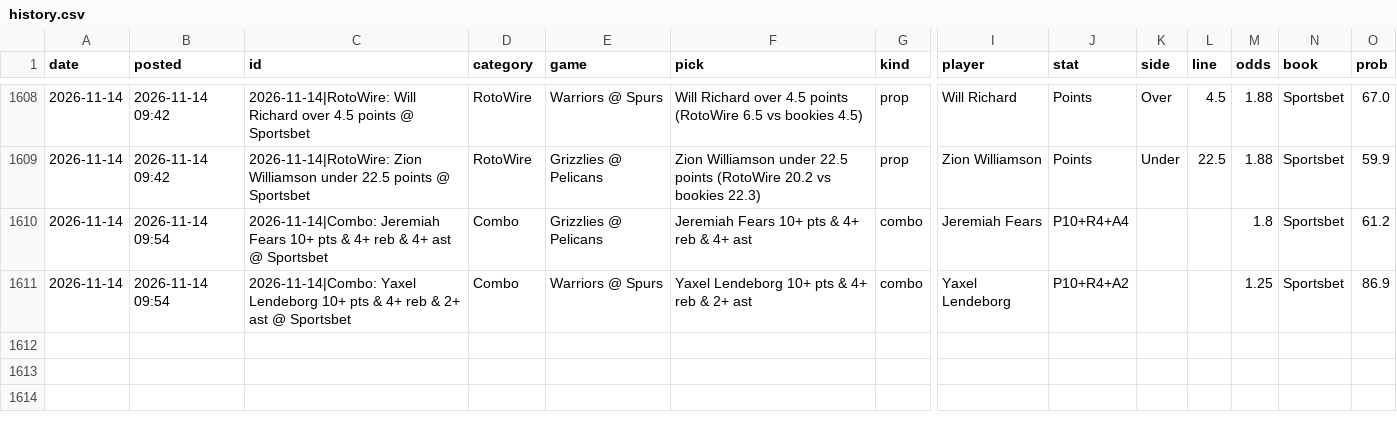
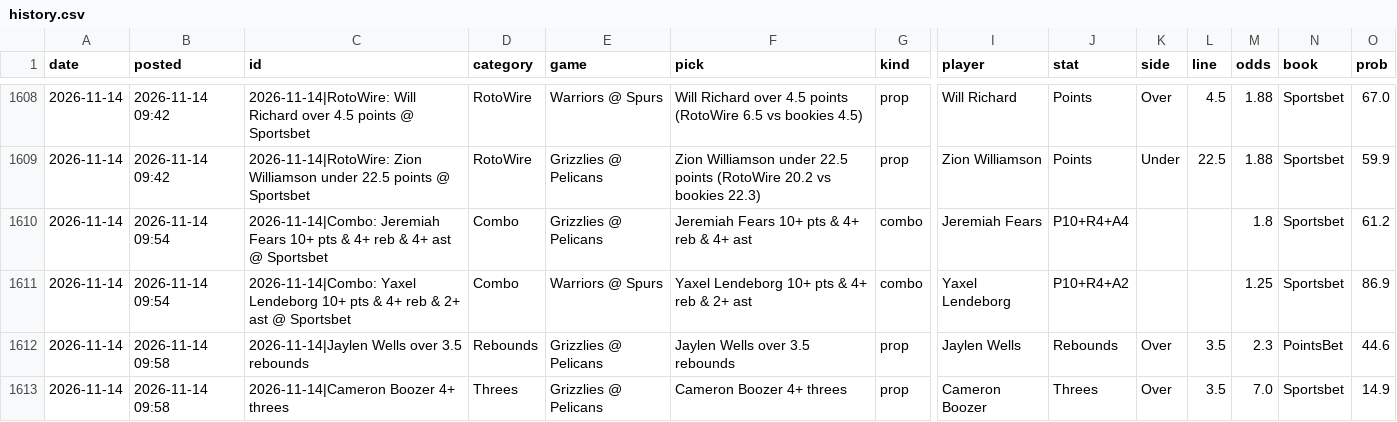
Before and after one commit to andrewkyriacou1993-lang/claudiopunt, a CSV file: data/history.csv, drawn as a sheet; only a part is shown, gaps mark what is left out; rows hold the shown columns only; the diff names each change by its address in the sheet, - before the commit and + after, or states it on an @@ line.

```diff
--- a/data/history.csv
+++ b/data/history.csv
+row 1612: 2026-11-14 | 2026-11-14 09:58 | 2026-11-14|Jaylen Wells over 3.5 rebounds | Rebounds | Grizzlies @ Pelicans | Jaylen Wells over 3.5 rebounds | prop | Jaylen Wells | Rebounds | Over | 3.5 | 2.3 | PointsBet | 44.6
+row 1613: 2026-11-14 | 2026-11-14 09:58 | 2026-11-14|Cameron Boozer 4+ threes | Threes | Grizzlies @ Pelicans | Cameron Boozer 4+ threes | prop | Cameron Boozer | Threes | Over | 3.5 | 7.0 | Sportsbet | 14.9
```
Also changed, not shown: data/best.csv, data/bets.csv, 12 other files.
